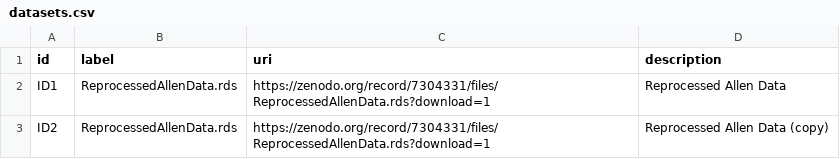
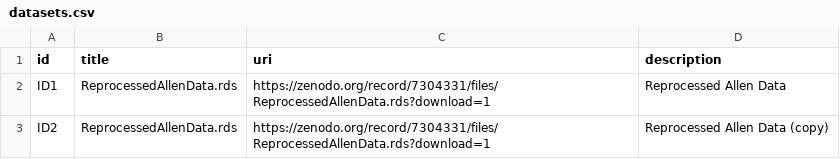
Before and after one commit to iSEE/iSEEindex, a CSV file: inst/datasets.csv, drawn as a sheet.

Commit message:
rename 'label' to 'title' and hide 'description' (#33)
* hide column 'description'

* rename label to title everywhere

* fix column name

```diff
--- a/inst/datasets.csv
+++ b/inst/datasets.csv
@@ -1,2 +1,2 @@
-id,label,uri,description
+id,title,uri,description
 ID1,ReprocessedAllenData.rds,https://zenodo.org/record/7304331/files/ReprocessedAllenData.rds?download=1,Reprocessed Allen Data
```
Also changed, not shown: inst/initial.csv, 9 other files.
